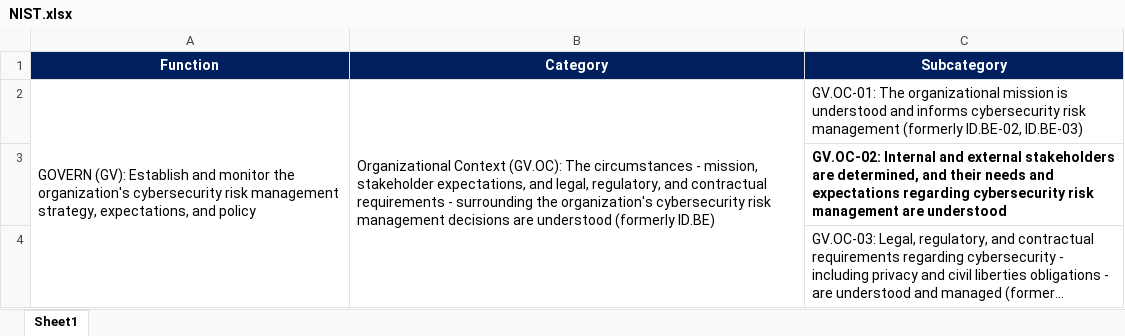
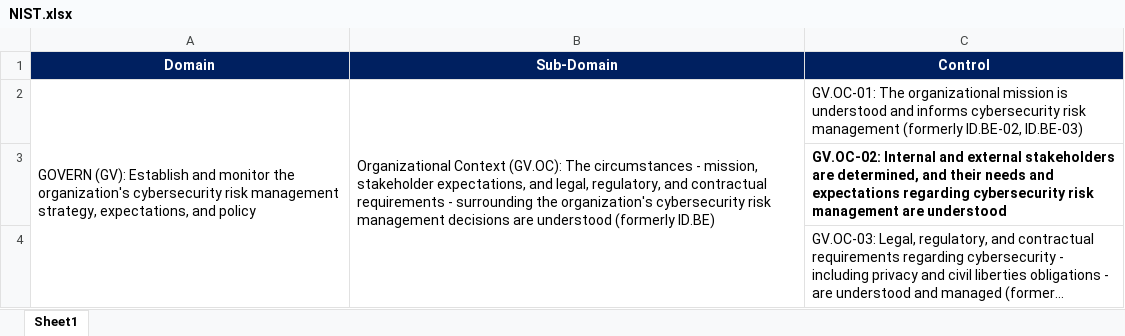
Before and after one commit to Neurafate/ControlsEngine, an Excel workbook: uploads/NIST.xlsx, sheet Sheet1, drawn as a sheet; only a part is shown; long unchanged cells end in …; values as stored, in another font and other column widths than the file's, no borders; removed rows and columns are numbered as before the commit, all else as after; the diff names each change by its address in the sheet, - before the commit and + after, or states it on an @@ line.

```diff
--- a/uploads/NIST.xlsx (sheet Sheet1)
+++ b/uploads/NIST.xlsx (sheet Sheet1)
-row 1: Function | Category | Subcategory
+row 1: Domain | Sub-Domain | Control
```
Also changed, not shown: uploads/NIS2.xlsx, 14 other files.
